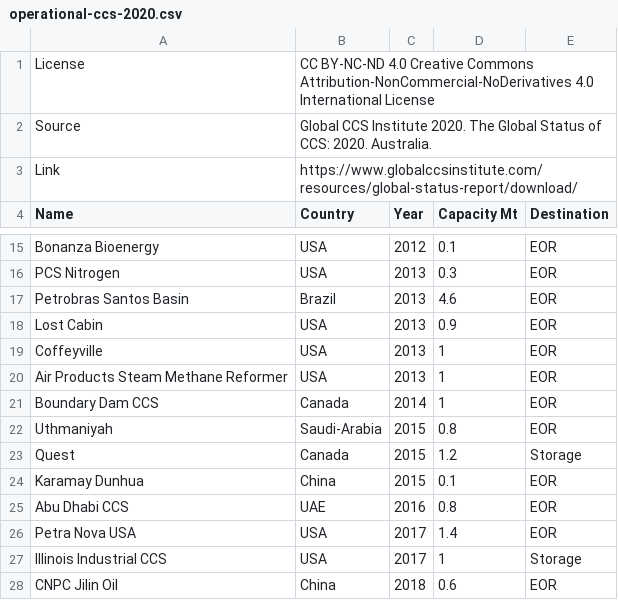
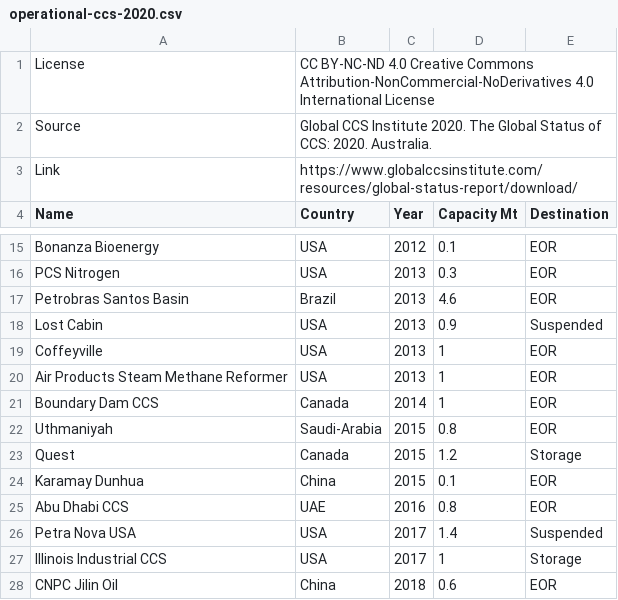
Before and after one commit to hdahle/dashboard-api, a CSV file: connectors/ccs/operational-ccs-2020.csv, drawn as a sheet; only a part is shown, gaps mark what is left out.

Commit message:
use grey color for suspended

```diff
--- a/connectors/ccs/operational-ccs-2020.csv
+++ b/connectors/ccs/operational-ccs-2020.csv
@@ -17,3 +17,3 @@ PCS Nitrogen,USA,2013,0.3,EOR
 Petrobras Santos Basin,Brazil,2013,4.6,EOR
-Lost Cabin,USA,2013,0.9,EOR
+Lost Cabin,USA,2013,0.9,Suspended
 Coffeyville,USA,2013,1,EOR
@@ -25,3 +25,3 @@ Karamay Dunhua,China,2015,0.1,EOR
 Abu Dhabi CCS,UAE,2016,0.8,EOR
-Petra Nova USA,USA,2017,1.4,EOR
+Petra Nova USA,USA,2017,1.4,Suspended
 Illinois Industrial CCS,USA,2017,1,Storage
```
Also changed, not shown: 1 other file.
